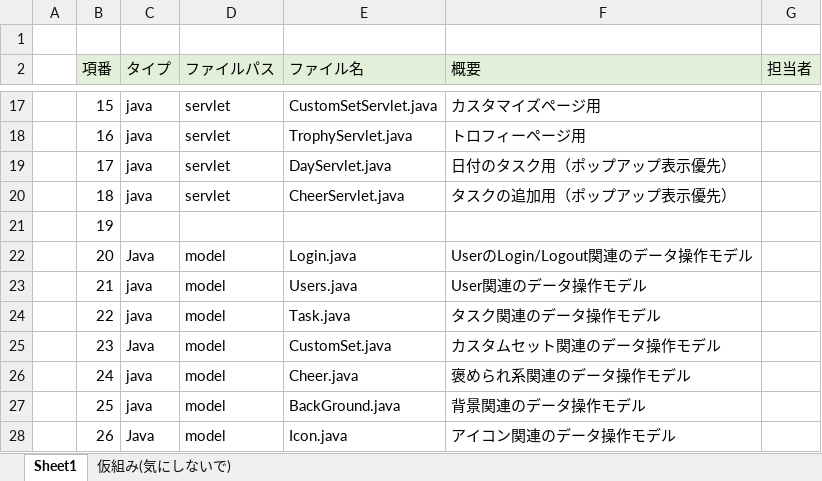
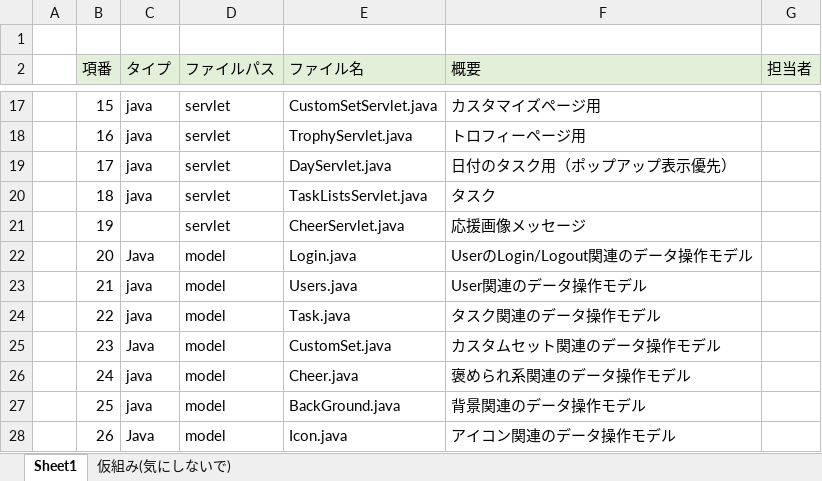
Before and after one commit to dojo2022/B--1, an Excel workbook: doc/内部定義書/05_ファイル構成一覧表_持ちつ持たれつ.xlsx, sheet Sheet1, drawn as a sheet; only a part is shown, gaps mark what is left out; values as stored, in another font and other column widths than the file's, no borders; the diff names each change by its address in the sheet, - before the commit and + after, or states it on an @@ line.

Commit message:
Update 05_ファイル構成一覧表_持ちつ持たれつ.xlsx

```diff
--- a/doc/内部定義書/05_ファイル構成一覧表_持ちつ持たれつ.xlsx (sheet Sheet1)
+++ b/doc/内部定義書/05_ファイル構成一覧表_持ちつ持たれつ.xlsx (sheet Sheet1)
-E20 (ファイル名): CheerServlet.java
+E20 (ファイル名): TaskListsServlet.java
-F20 (概要): タスクの追加用（ポップアップ表示優先）
+F20 (概要): タスク
-D21 (ファイルパス): (empty)
+D21 (ファイルパス): servlet
-E21 (ファイル名): (empty)
+E21 (ファイル名): CheerServlet.java
-F21 (概要): (empty)
+F21 (概要): 応援画像メッセージ
```
